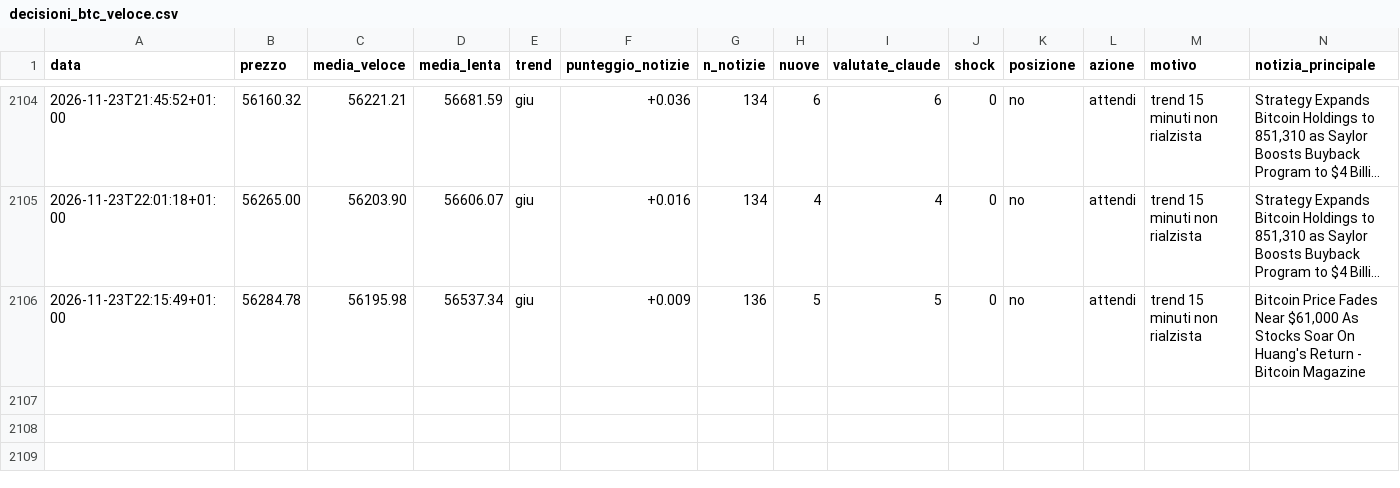
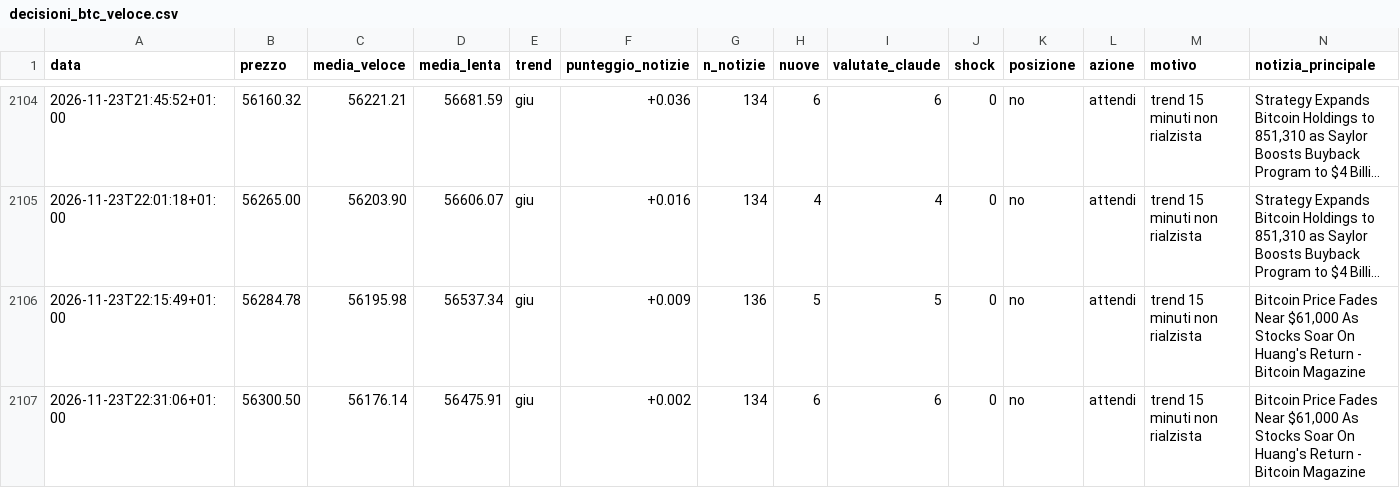
Before and after one commit to Van3d-max/sol-sentinel-, a CSV file: decisioni_btc_veloce.csv, drawn as a sheet; only a part is shown, gaps mark what is left out; long unchanged cells end in …; rows hold the shown columns only; the diff names each change by its address in the sheet, - before the commit and + after, or states it on an @@ line.

```diff
--- a/decisioni_btc_veloce.csv
+++ b/decisioni_btc_veloce.csv
+row 2107: 2026-11-23T22:31:06+01:00 | 56300.50 | 56176.14 | 56475.91 | giu | +0.002 | 134 | 6 | 6 | 0 | no | attendi | trend 15 minuti non rialzista | Bitcoin Price Fades Near $61,000 As Stocks Soar On Huang's Return - Bitcoin Magazine
```
Also changed, not shown: decisioni_eth_veloce.csv, decisioni_shib_veloce.csv, 11 other files.
